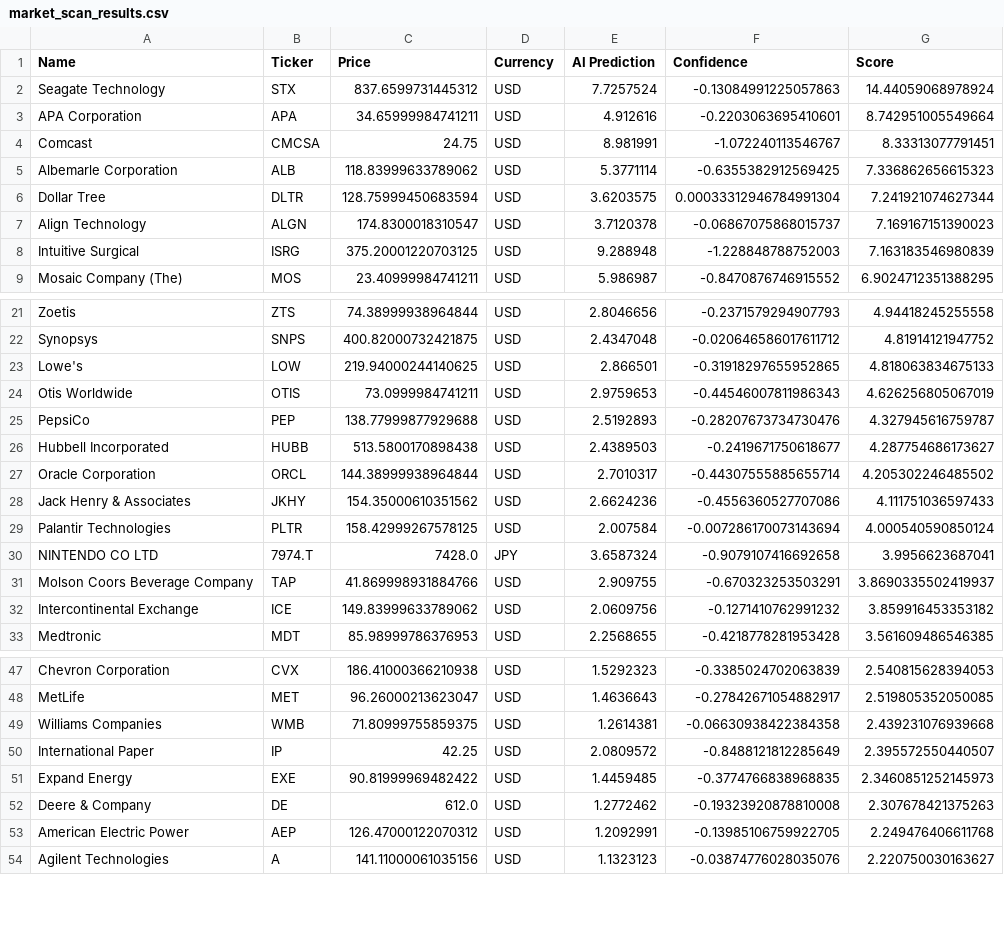
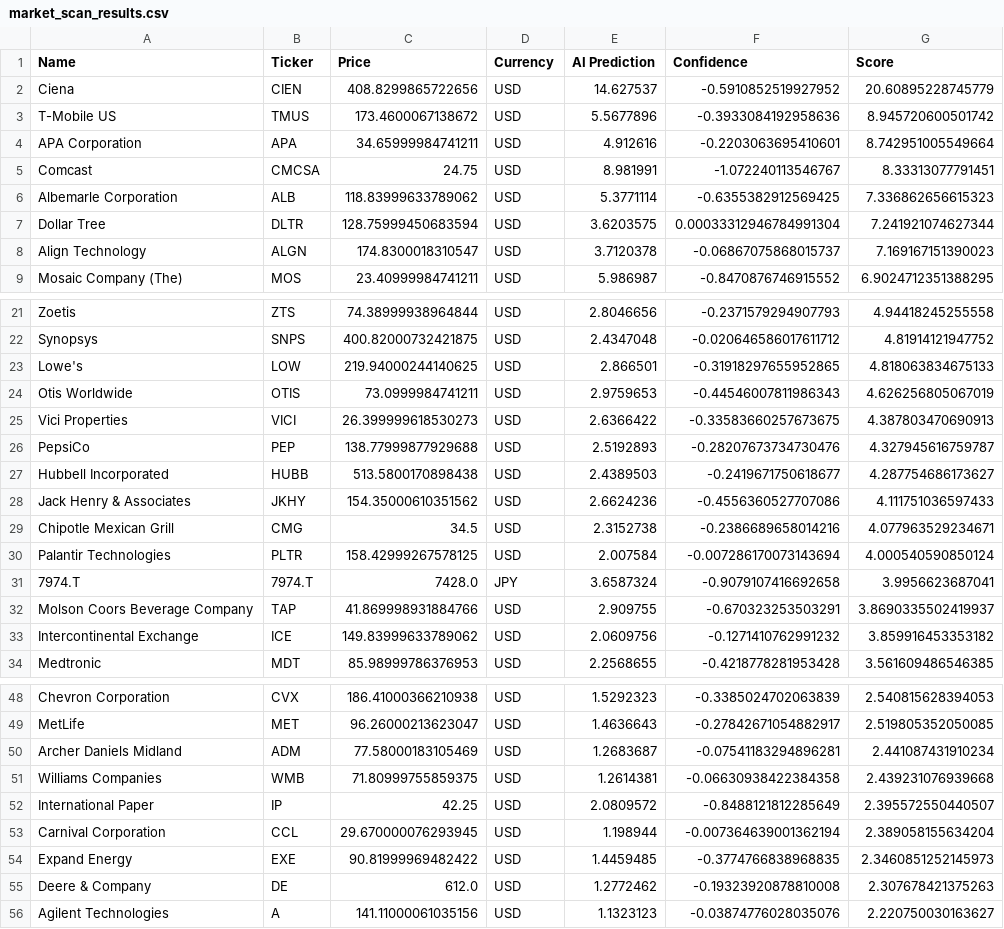
Before and after one commit to Maresuke117/AI-Investment-Simulator, a CSV file: market_scan_results.csv, drawn as a sheet; only a part is shown, gaps mark what is left out; the diff covers the shown part only.

```diff
--- a/market_scan_results.csv
+++ b/market_scan_results.csv
@@ -1,3 +1,4 @@
 Name,Ticker,Price,Currency,AI Prediction,Confidence,Score
-Seagate Technology,STX,837.6599731445312,USD,7.7257524,-0.13084991225057863,14.44059068978924
+Ciena,CIEN,408.8299865722656,USD,14.627537,-0.5910852519927952,20.60895228745779
+T-Mobile US,TMUS,173.4600067138672,USD,5.5677896,-0.3933084192958636,8.945720600501742
 APA Corporation,APA,34.65999984741211,USD,4.912616,-0.2203063695410601,8.742951005549664
@@ -7,3 +8,2 @@ Dollar Tree,DLTR,128.75999450683594,USD,3.6203575,0.00033312946784991304,7.24192
 Align Technology,ALGN,174.8300018310547,USD,3.7120378,-0.06867075868015737,7.169167151390023
-Intuitive Surgical,ISRG,375.20001220703125,USD,9.288948,-1.228848788752003,7.163183546980839
 Mosaic Company (The),MOS,23.40999984741211,USD,5.986987,-0.8470876746915552,6.9024712351388295
@@ -24,8 +24,9 @@ Lowe's,LOW,219.94000244140625,USD,2.866501,-0.31918297655952865,4.81806383467513
 Otis Worldwide,OTIS,73.0999984741211,USD,2.9759653,-0.44546007811986343,4.626256805067019
+Vici Properties,VICI,26.399999618530273,USD,2.6366422,-0.33583660257673675,4.387803470690913
 PepsiCo,PEP,138.77999877929688,USD,2.5192893,-0.28207673734730476,4.327945616759787
 Hubbell Incorporated,HUBB,513.5800170898438,USD,2.4389503,-0.2419671750618677,4.287754686173627
-Oracle Corporation,ORCL,144.38999938964844,USD,2.7010317,-0.44307555885655714,4.205302246485502
 Jack Henry & Associates,JKHY,154.35000610351562,USD,2.6624236,-0.4556360527707086,4.111751036597433
+Chipotle Mexican Grill,CMG,34.5,USD,2.3152738,-0.2386689658014216,4.077963529234671
 Palantir Technologies,PLTR,158.42999267578125,USD,2.007584,-0.007286170073143694,4.000540590850124
-NINTENDO CO LTD,7974.T,7428.0,JPY,3.6587324,-0.9079107416692658,3.9956623687041
+7974.T,7974.T,7428.0,JPY,3.6587324,-0.9079107416692658,3.9956623687041
 Molson Coors Beverage Company,TAP,41.869998931884766,USD,2.909755,-0.670323253503291,3.8690335502419937
@@ -48,7 +49,8 @@ Chevron Corporation,CVX,186.41000366210938,USD,1.5292323,-0.3385024702063839,2.5
 MetLife,MET,96.26000213623047,USD,1.4636643,-0.27842671054882917,2.519805352050085
+Archer Daniels Midland,ADM,77.58000183105469,USD,1.2683687,-0.07541183294896281,2.441087431910234
 Williams Companies,WMB,71.80999755859375,USD,1.2614381,-0.06630938422384358,2.439231076939668
 International Paper,IP,42.25,USD,2.0809572,-0.8488121812285649,2.395572550440507
+Carnival Corporation,CCL,29.670000076293945,USD,1.198944,-0.007364639001362194,2.389058155634204
 Expand Energy,EXE,90.81999969482422,USD,1.4459485,-0.3774766838968835,2.3460851252145973
 Deere & Company,DE,612.0,USD,1.2772462,-0.19323920878810008,2.307678421375263
-American Electric Power,AEP,126.47000122070312,USD,1.2092991,-0.13985106759922705,2.249476406611768
 Agilent Technologies,A,141.11000061035156,USD,1.1323123,-0.03874776028035076,2.220750030163627
```
Also changed, not shown: 3 added rows and 5 removed rows elsewhere in this file.
